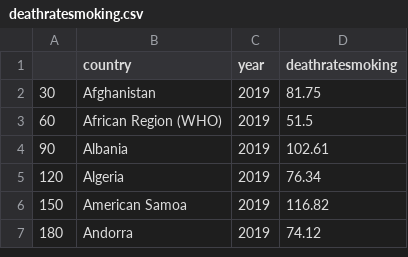
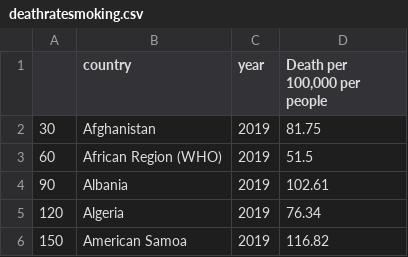
Before and after one commit to khaiyung34/FIT3179Asm, a CSV file: deathratesmoking.csv, drawn as a sheet; only a part is shown; the shorter side is filled out with more unchanged rows.

Commit message:
Add files via upload

```diff
--- a/deathratesmoking.csv
+++ b/deathratesmoking.csv
@@ -1,2 +1,2 @@
-"","country","year","deathratesmoking"
+"","country","year","Death per 100,000 per people"
 "30","Afghanistan",2019,81.75
```
